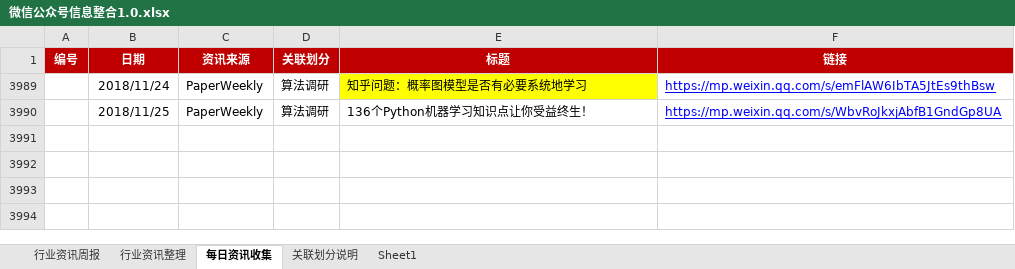
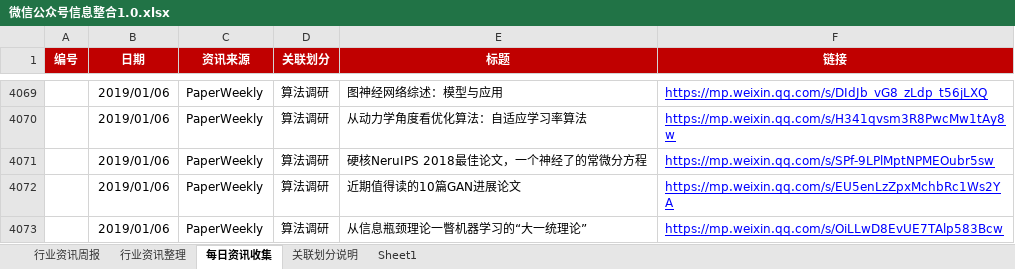
Before and after one commit to Johnqiu123/TradeInformation, an Excel workbook: 微信公众号信息整合1.0.xlsx, sheet 每日资讯收集, drawn as a sheet; only a part is shown, gaps mark what is left out; values as stored, in another font and other column widths than the file's, no borders; addresses are those after the commit; the diff covers the shown part only; the diff names each change by its address in the sheet, - before the commit and + after, or states it on an @@ line.

Commit message:
20190106更新
20190106更新

```diff
--- a/微信公众号信息整合1.0.xlsx (sheet 每日资讯收集)
+++ b/微信公众号信息整合1.0.xlsx (sheet 每日资讯收集)
-B4069 (日期): 2018/11/24
+B4069 (日期): 2019/01/06
-E4069 (标题): 知乎问题：概率图模型是否有必要系统地学习
+E4069 (标题): 图神经网络综述：模型与应用
-E4069 fill: #FFFF00
+E4069 fill: none
-F4069 (链接): https://mp.weixin.qq.com/s/emFlAW6IbTA5JtEs9thBsw
+F4069 (链接): https://mp.weixin.qq.com/s/DIdJb_vG8_zLdp_t56jLXQ
+row 4070:  | 2019/01/06 | PaperWeekly | 算法调研 | 从动力学角度看优化算法：自适应学习率算法 | https://mp.weixin.qq.com/s/H341qvsm3R8PwcMw1tAy8w
+row 4071:  | 2019/01/06 | PaperWeekly | 算法调研 | 硬核NeruIPS 2018最佳论文，一个神经了的常微分方程 | https://mp.weixin.qq.com/s/SPf-9LPlMptNPMEOubr5sw
-B4072 (日期): 2018/11/25
+B4072 (日期): 2019/01/06
-E4072 (标题): 136个Python机器学习知识点让你受益终生！
+E4072 (标题): 近期值得读的10篇GAN进展论文
-F4072 (链接): https://mp.weixin.qq.com/s/WbvRoJkxjAbfB1GndGp8UA
+F4072 (链接): https://mp.weixin.qq.com/s/EU5enLzZpxMchbRc1Ws2YA
+row 4073:  | 2019/01/06 | PaperWeekly | 算法调研 | 从信息瓶颈理论一瞥机器学习的“大一统理论” | https://mp.weixin.qq.com/s/OiLLwD8EvUE7TAlp583Bcw
```
Also changed, not shown: 31 added rows elsewhere in this sheet, sheet 行业资讯周报.
